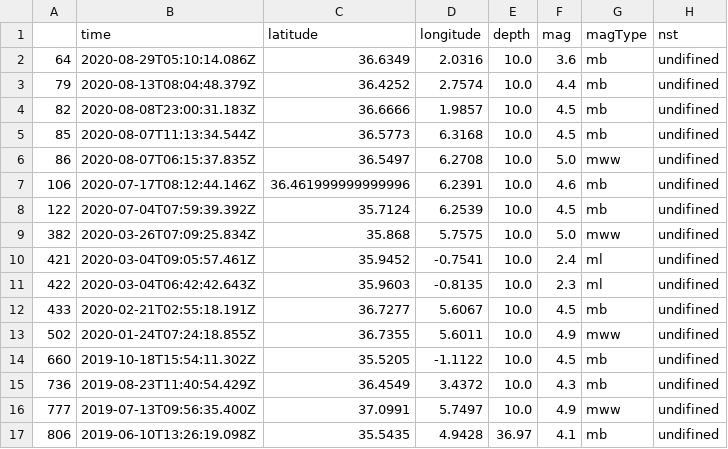
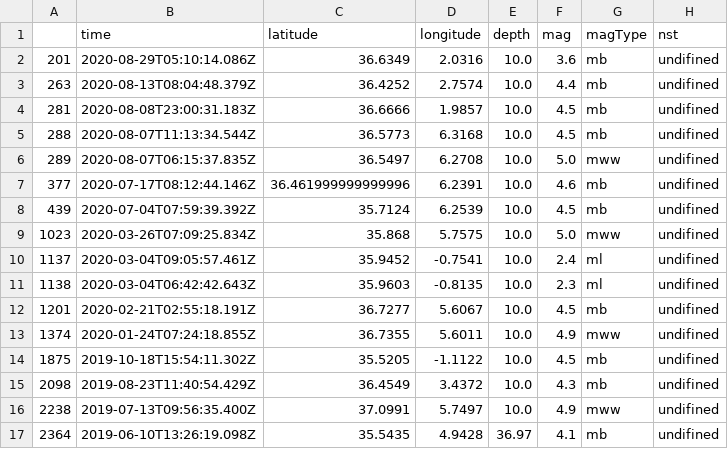
Before and after one commit to abderrahmaneMustapha/algeria-api-natural-disaster, a CSV file: utils/dataResources/files/earthquakes/algeria_from_api.csv, drawn as a sheet; only a part is shown; the diff names each change by its address in the sheet, - before the commit and + after, or states it on an @@ line.

```diff
--- a/utils/dataResources/files/earthquakes/algeria_from_api.csv
+++ b/utils/dataResources/files/earthquakes/algeria_from_api.csv
-A2: 64
+A2: 201
-A3: 79
+A3: 263
-A4: 82
+A4: 281
-A5: 85
+A5: 288
-A6: 86
+A6: 289
-A7: 106
+A7: 377
-A8: 122
+A8: 439
-A9: 382
+A9: 1023
-A10: 421
+A10: 1137
-A11: 422
+A11: 1138
-A12: 433
+A12: 1201
-A13: 502
+A13: 1374
-A14: 660
+A14: 1875
-A15: 736
+A15: 2098
-A16: 777
+A16: 2238
-A17: 806
+A17: 2364
```
Also changed, not shown: 2 other files.
